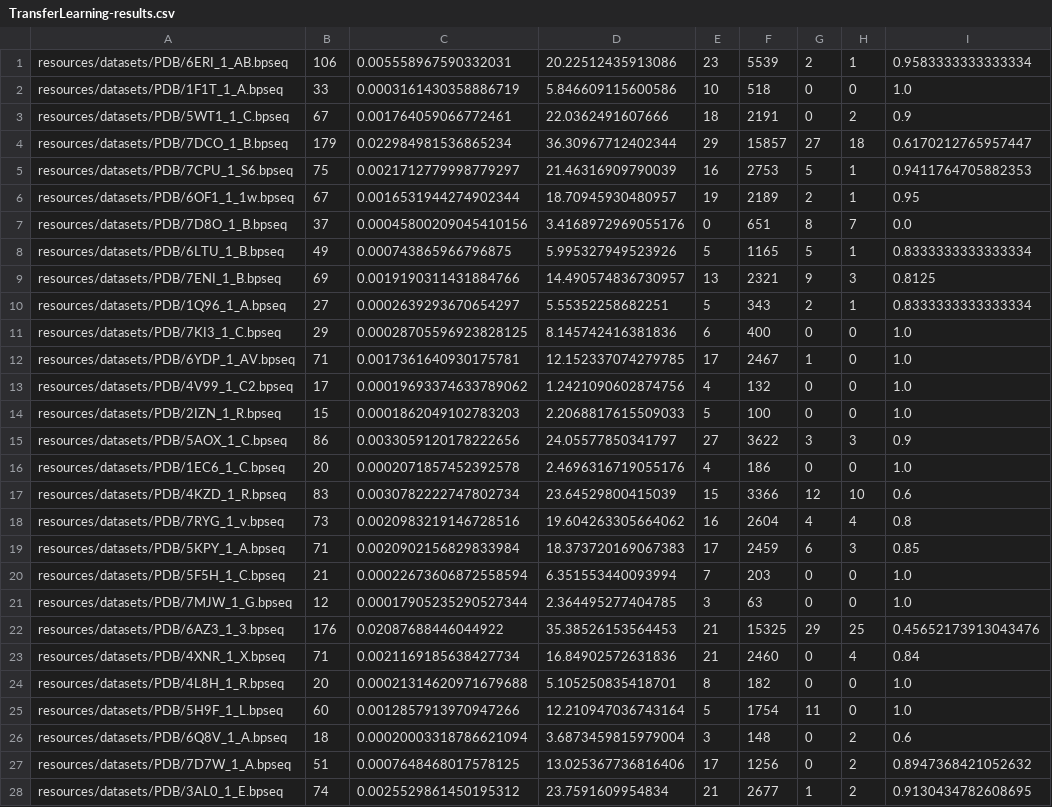
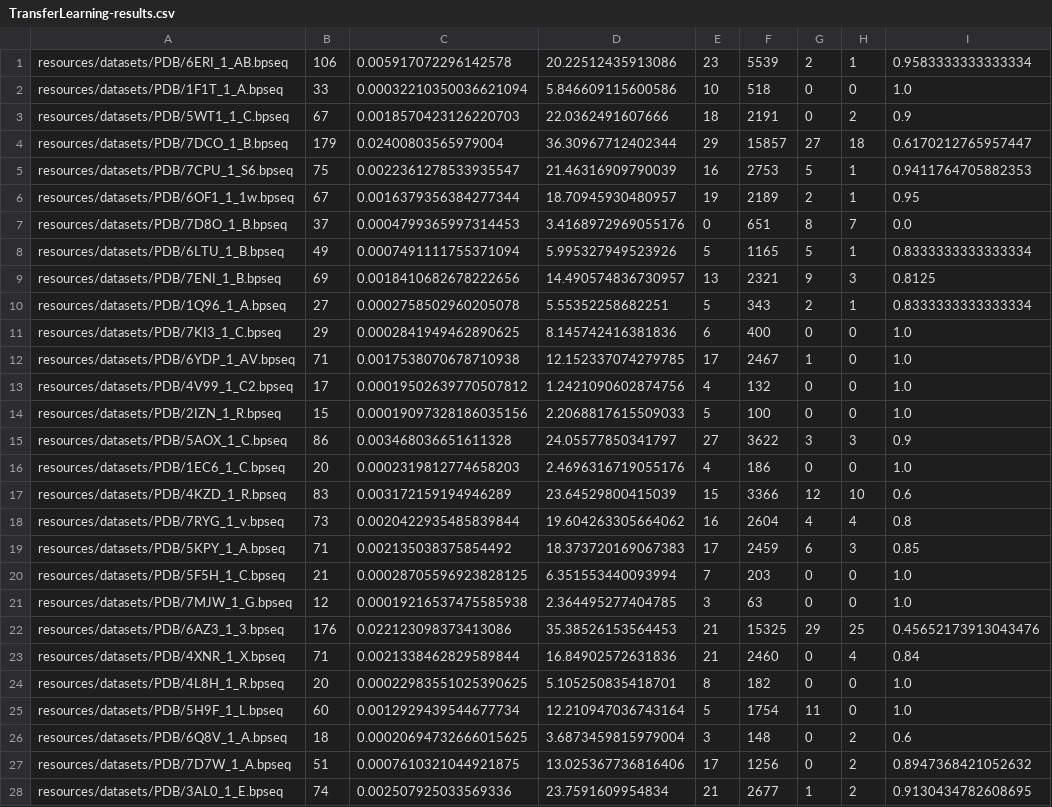
Before and after one commit to Mimikkk/2024-siwb, a CSV file: project-6/resources/results/TransferLearning-results.csv, drawn as a sheet; only a part is shown; the diff covers the shown part only; the diff names each change by its address in the sheet, - before the commit and + after, or states it on an @@ line.

```diff
--- a/project-6/resources/results/TransferLearning-results.csv
+++ b/project-6/resources/results/TransferLearning-results.csv
-C1: 0.005558967590332031
+C1: 0.005917072296142578
-C2: 0.0003161430358886719
+C2: 0.00032210350036621094
-C3: 0.001764059066772461
+C3: 0.0018570423126220703
-C4: 0.022984981536865234
+C4: 0.02400803565979004
-C5: 0.0021712779998779297
+C5: 0.0022361278533935547
-C6: 0.0016531944274902344
+C6: 0.0016379356384277344
-C7: 0.00045800209045410156
+C7: 0.0004799365997314453
-C8: 0.000743865966796875
+C8: 0.0007491111755371094
-C9: 0.0019190311431884766
+C9: 0.0018410682678222656
-C10: 0.0002639293670654297
+C10: 0.0002758502960205078
-C11: 0.00028705596923828125
+C11: 0.0002841949462890625
-C12: 0.0017361640930175781
+C12: 0.0017538070678710938
-C13: 0.00019693374633789062
+C13: 0.00019502639770507812
-C14: 0.0001862049102783203
+C14: 0.00019097328186035156
-C15: 0.0033059120178222656
+C15: 0.003468036651611328
-C16: 0.0002071857452392578
+C16: 0.0002319812774658203
-C17: 0.0030782222747802734
+C17: 0.003172159194946289
-C18: 0.0020983219146728516
+C18: 0.0020422935485839844
-C19: 0.0020902156829833984
+C19: 0.002135038375854492
-C20: 0.00022673606872558594
+C20: 0.00028705596923828125
-C21: 0.00017905235290527344
+C21: 0.00019216537475585938
-C22: 0.02087688446044922
+C22: 0.022123098373413086
-C23: 0.0021169185638427734
+C23: 0.0021338462829589844
-C24: 0.00021314620971679688
+C24: 0.00022983551025390625
-C25: 0.0012857913970947266
+C25: 0.0012929439544677734
-C26: 0.00020003318786621094
+C26: 0.00020694732666015625
-C27: 0.0007648468017578125
+C27: 0.0007610321044921875
-C28: 0.0025529861450195312
+C28: 0.002507925033569336
```
Also changed, not shown: 61 edited cells elsewhere in this file, project-6/resources/results/ArchiveII-results.csv, project-6/resources/results/PDB-results.csv, 3 other files.
